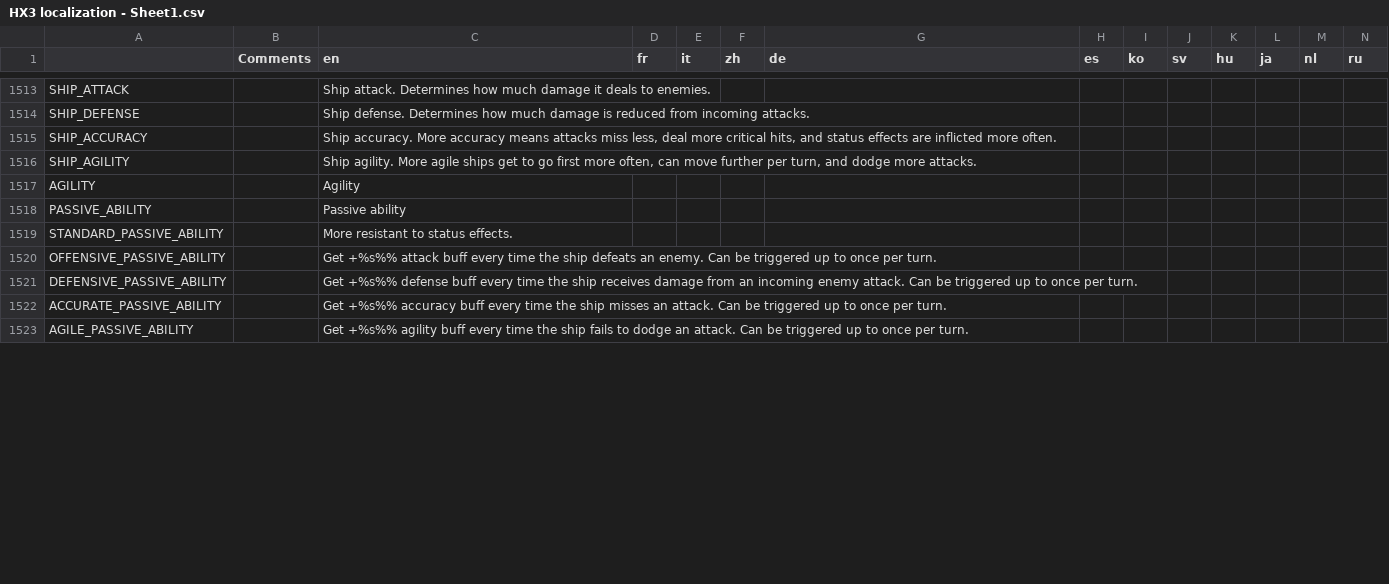
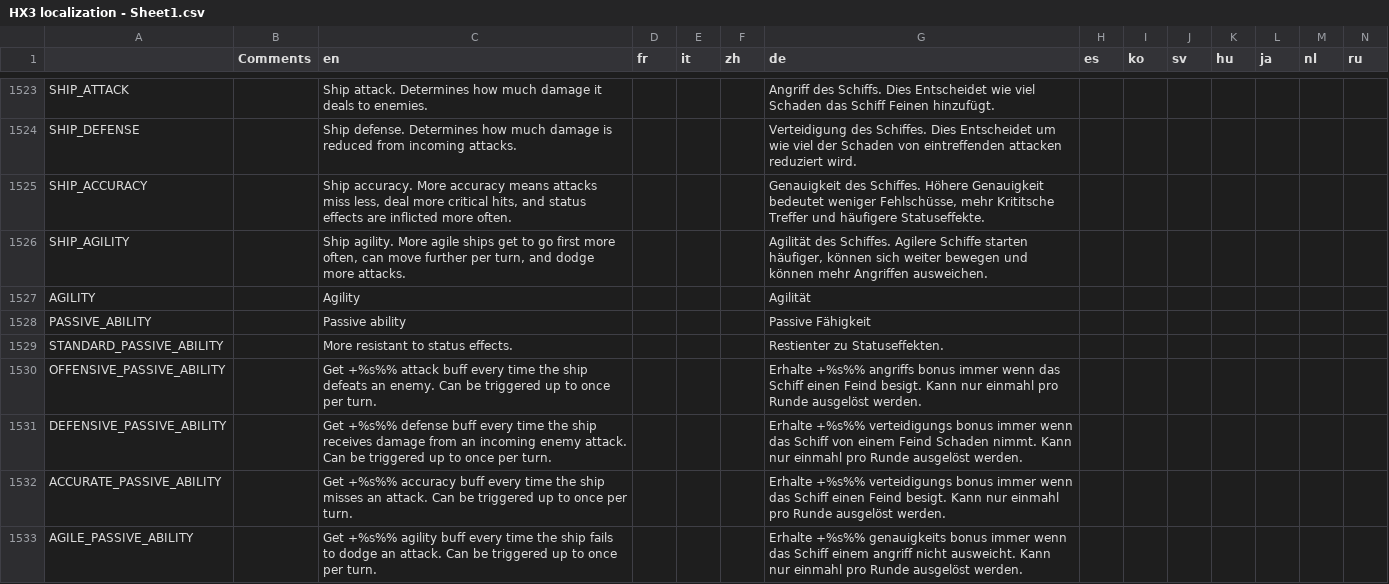
Before and after one commit to Apple0726/helixteus-3, a CSV file: Text/HX3 localization - Sheet1.csv, drawn as a sheet; only a part is shown, gaps mark what is left out; addresses are those after the commit; the diff covers the shown part only; the diff names each change by its address in the sheet, - before the commit and + after, or states it on an @@ line.

```diff
--- a/Text/HX3 localization - Sheet1.csv
+++ b/Text/HX3 localization - Sheet1.csv
-G1523 (de): (empty)
+G1523 (de): Angriff des Schiffs. Dies Entscheidet wie viel Schaden das Schiff Feinen hinzufügt.
-G1524 (de): (empty)
+G1524 (de): Verteidigung des Schiffes. Dies Entscheidet um wie viel der Schaden von eintreffenden attacken reduziert wird.
-G1525 (de): (empty)
+G1525 (de): Genauigkeit des Schiffes. Höhere Genauigkeit bedeutet weniger Fehlschüsse, mehr Krititsche Treffer und häufigere Statuseffekte.
-G1526 (de): (empty)
+G1526 (de): Agilität des Schiffes. Agilere Schiffe starten häufiger, können sich weiter bewegen und können mehr Angriffen ausweichen.
-G1527 (de): (empty)
+G1527 (de): Agilität
-G1528 (de): (empty)
+G1528 (de): Passive Fähigkeit
-G1529 (de): (empty)
+G1529 (de): Restienter zu Statuseffekten.
-G1530 (de): (empty)
+G1530 (de): Erhalte +%s%% angriffs bonus immer wenn das Schiff einen Feind besigt. Kann nur einmahl pro Runde ausgelöst werden.
-G1531 (de): (empty)
+G1531 (de): Erhalte +%s%% verteidigungs bonus immer wenn das Schiff von einem Feind Schaden nimmt. Kann nur einmahl pro Runde ausgelöst werden.
-G1532 (de): (empty)
+G1532 (de): Erhalte +%s%% verteidigungs bonus immer wenn das Schiff einen Feind besigt. Kann nur einmahl pro Runde ausgelöst werden.
-G1533 (de): (empty)
+G1533 (de): Erhalte +%s%% genauigkeits bonus immer wenn das Schiff einem angriff nicht ausweicht. Kann nur einmahl pro Runde ausgelöst werden.
```
Also changed, not shown: 15 added rows, 2 removed rows and 30 edited cells elsewhere in this file, 4 other files.
